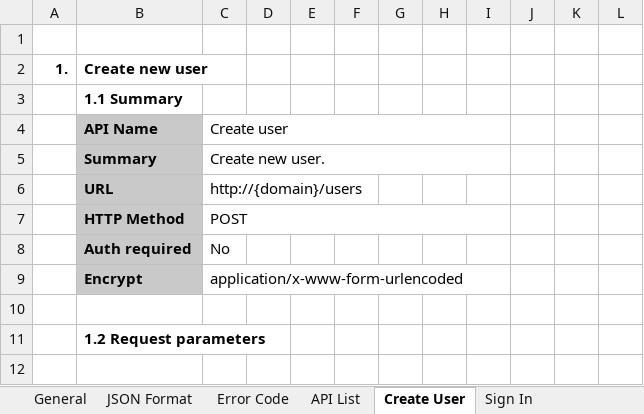
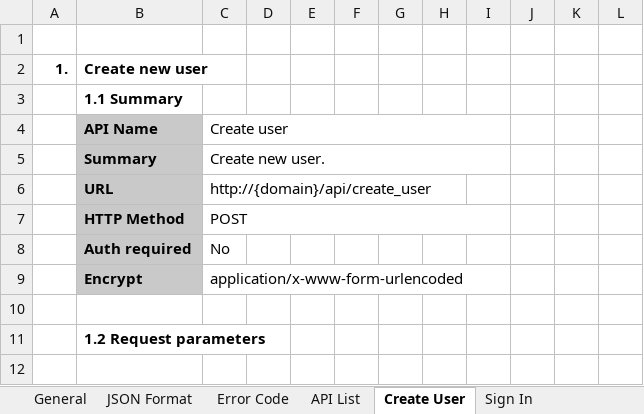
Before and after one commit to Mulodo-Ruby-Training/miniblog-nguyen.huyen, an Excel workbook: doc/backend/api/TRN-MiniBlog_API-Specification_HUYENNGUYEN.xlsx, sheet Create User, drawn as a sheet; only a part is shown; values as stored, in another font and other column widths than the file's, no borders; charts and pictures not drawn; the diff names each change by its address in the sheet, - before the commit and + after, or states it on an @@ line.

Commit message:
Update api spec and source api search_user

```diff
--- a/doc/backend/api/TRN-MiniBlog_API-Specification_HUYENNGUYEN.xlsx (sheet Create User)
+++ b/doc/backend/api/TRN-MiniBlog_API-Specification_HUYENNGUYEN.xlsx (sheet Create User)
-C6: http://{domain}/users
+C6: http://{domain}/api/create_user
```
Also changed, not shown: sheet Change Password, sheet Sign In, sheet Search User, sheet Get Infor User, sheet Update Info User, charts or pictures, 4 other files.
